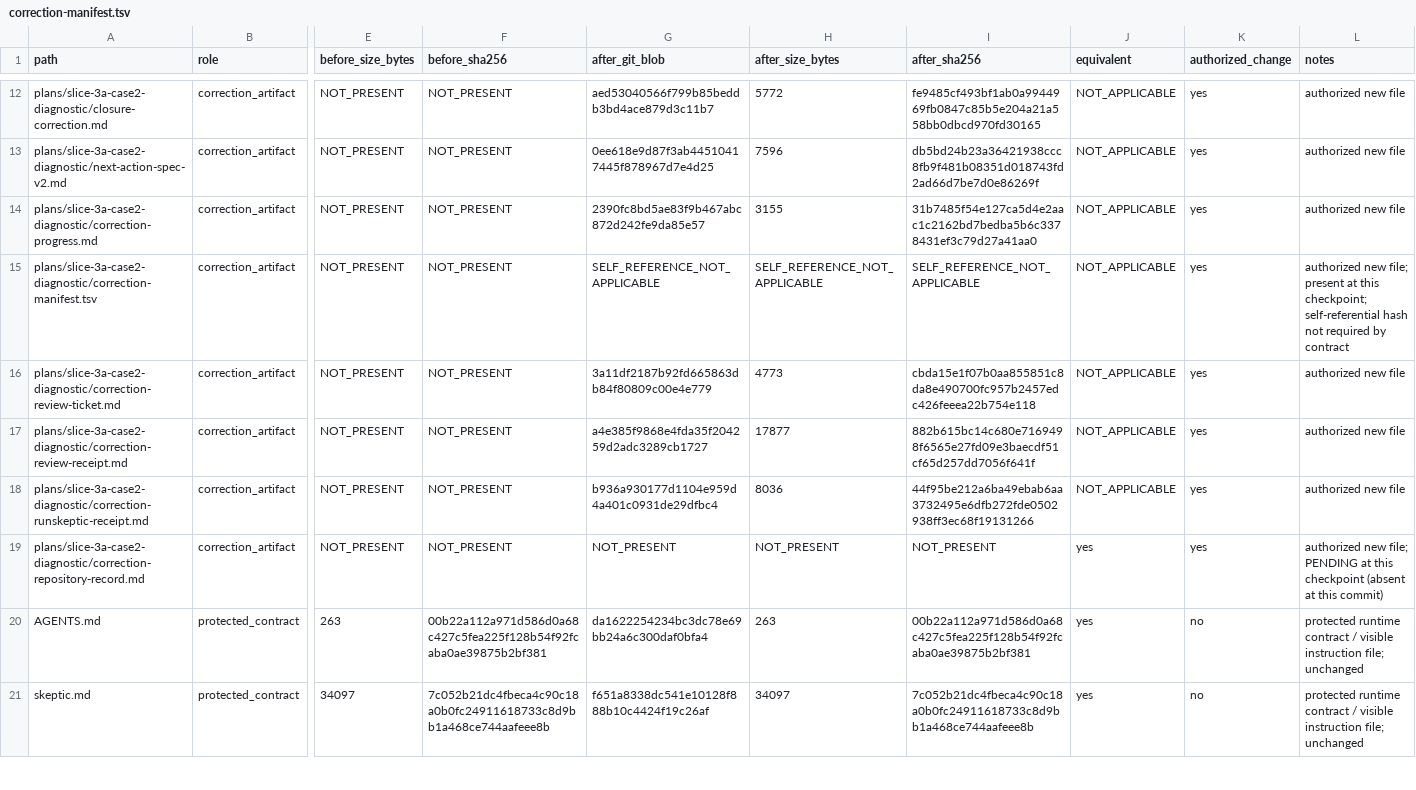
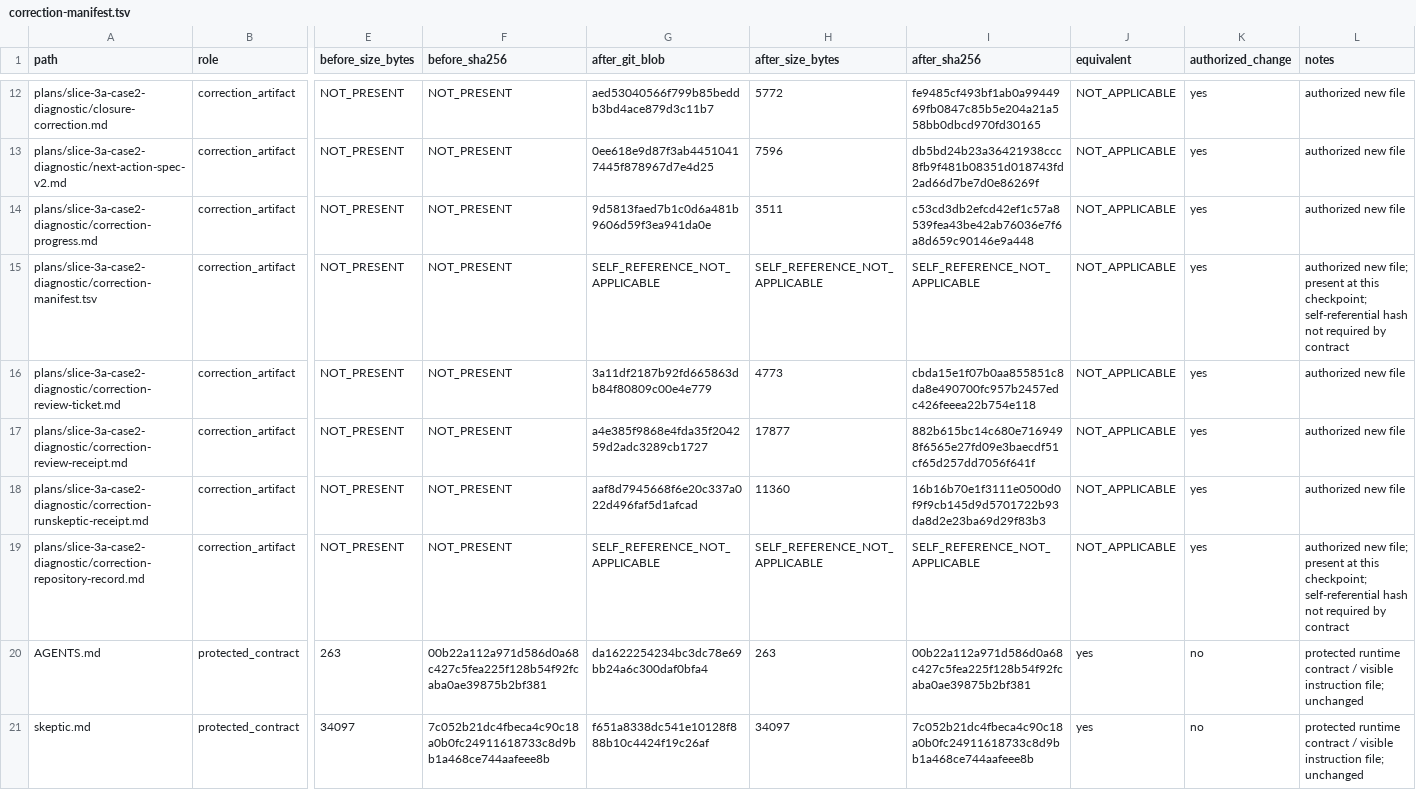
Before and after one commit to saffih/skeptic, a TSV file: plans/slice-3a-case2-diagnostic/correction-manifest.tsv, drawn as a sheet; only a part is shown, gaps mark what is left out; the diff names each change by its address in the sheet, - before the commit and + after, or states it on an @@ line.

```diff
--- a/plans/slice-3a-case2-diagnostic/correction-manifest.tsv
+++ b/plans/slice-3a-case2-diagnostic/correction-manifest.tsv
-G14 (after_git_blob): 2390fc8bd5ae83f9b467abc872d242fe9da85e57
+G14 (after_git_blob): 9d5813faed7b1c0d6a481b9606d59f3ea941da0e
-H14 (after_size_bytes): 3155
+H14 (after_size_bytes): 3511
-I14 (after_sha256): 31b7485f54e127ca5d4e2aac1c2162bd7bedba5b6c3378431ef3c79d27a41aa0
+I14 (after_sha256): c53cd3db2efcd42ef1c57a8539fea43be42ab76036e7f6a8d659c90146e9a448
-G18 (after_git_blob): b936a930177d1104e959d4a401c0931de29dfbc4
+G18 (after_git_blob): aaf8d7945668f6e20c337a022d496faf5d1afcad
-H18 (after_size_bytes): 8036
+H18 (after_size_bytes): 11360
-I18 (after_sha256): 44f95be212a6ba49ebab6aa3732495e6dfb272fde0502938ff3ec68f19131266
+I18 (after_sha256): 16b16b70e1f3111e0500d0f9f9cb145d9d5701722b93da8d2e23ba69d29f83b3
-G19 (after_git_blob): NOT_PRESENT
+G19 (after_git_blob): SELF_REFERENCE_NOT_APPLICABLE
-H19 (after_size_bytes): NOT_PRESENT
+H19 (after_size_bytes): SELF_REFERENCE_NOT_APPLICABLE
-I19 (after_sha256): NOT_PRESENT
+I19 (after_sha256): SELF_REFERENCE_NOT_APPLICABLE
-J19 (equivalent): yes
+J19 (equivalent): NOT_APPLICABLE
-L19 (notes): …new file; PENDING at this checkpoint (absent at this commit)
+L19 (notes): …new file; present at this checkpoint; self-referential hash not required by contract
```
Also changed, not shown: 3 other files.
